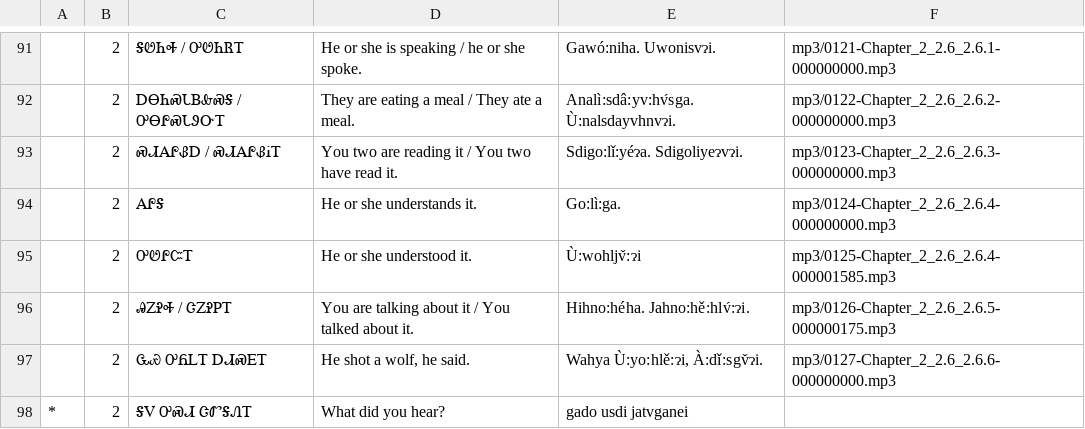
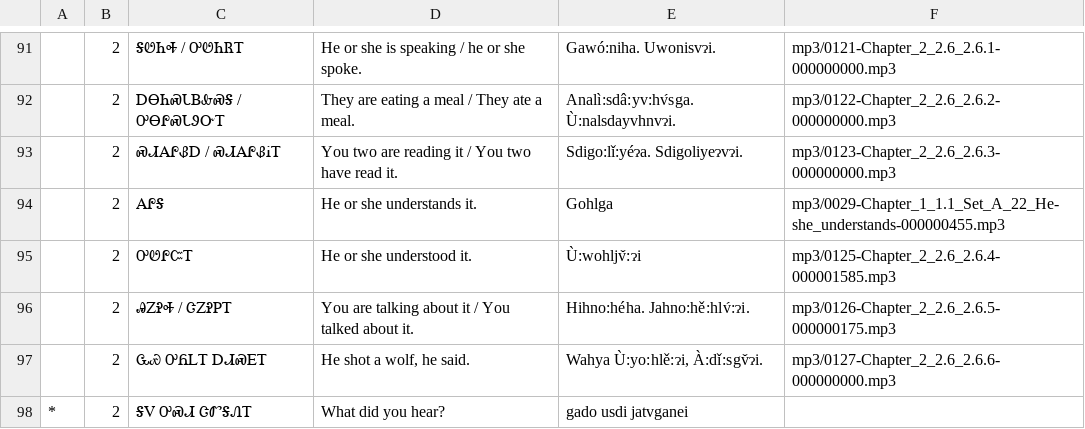
Before and after one commit to CherokeeLanguage/cherokee-audio-data, a CSV file: walc-1/online-exercises-data.csv, drawn as a sheet; only a part is shown, gaps mark what is left out.

```diff
--- a/walc-1/online-exercises-data.csv
+++ b/walc-1/online-exercises-data.csv
@@ -93,3 +93,3 @@
 |2|ᏍᏗᎪᎵᏰᎠ / ᏍᏗᎪᎵᏰᎥᎢ|You two are reading it / You two have read it.|Sdigo:lǐ:yéɂa. Sdigoliyeɂvɂi.|mp3/0123-Chapter_2_2.6_2.6.3-000000000.mp3
-|2|ᎪᎵᎦ|He or she understands it.|Go:lì:ga.|mp3/0124-Chapter_2_2.6_2.6.4-000000000.mp3
+|2|ᎪᎵᎦ|He or she understands it.|Gohlga|mp3/0029-Chapter_1_1.1_Set_A_22_He-she_understands-000000455.mp3
 |2|ᎤᏬᎵᏨᎢ|He or she understood it.|Ù:wohljv̌:ɂi|mp3/0125-Chapter_2_2.6_2.6.4-000001585.mp3
```
Also changed, not shown: 2 other files.
